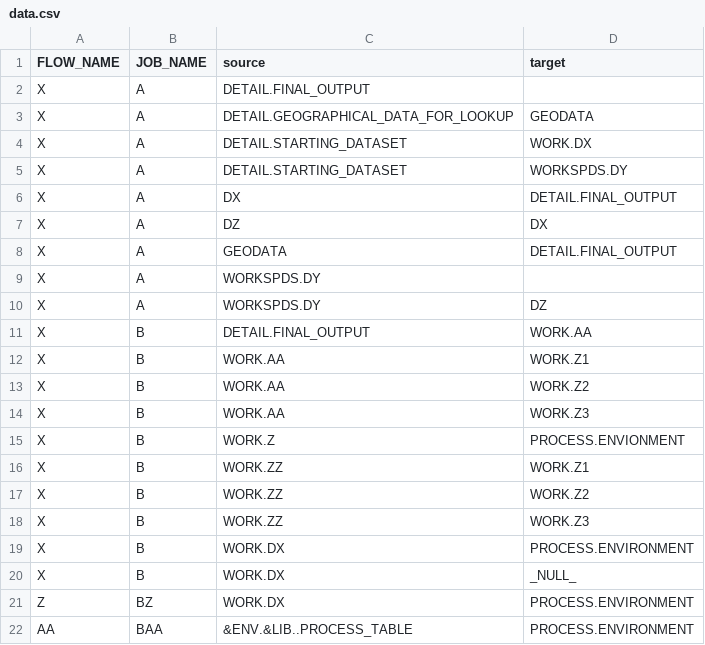
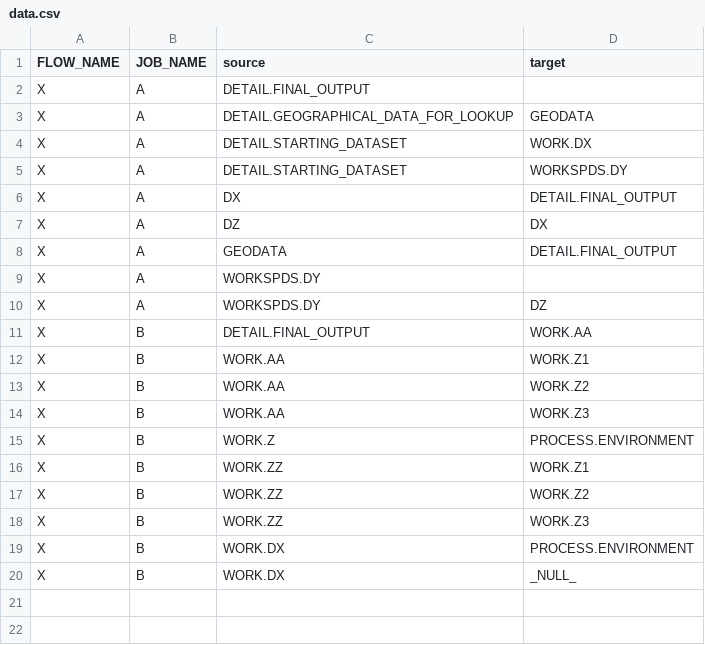
Before and after one commit to sushilnayak/argus-table-ia, a CSV file: public/data/data.csv, drawn as a sheet.

```diff
--- a/public/data/data.csv
+++ b/public/data/data.csv
@@ -14,3 +14,3 @@ X,B,WORK.AA,WORK.Z2
 X,B,WORK.AA,WORK.Z3
-X,B,WORK.Z,PROCESS.ENVIONMENT
+X,B,WORK.Z,PROCESS.ENVIRONMENT
 X,B,WORK.ZZ,WORK.Z1
@@ -20,3 +20 @@ X,B,WORK.DX,PROCESS.ENVIRONMENT
 X,B,WORK.DX,_NULL_
-Z,BZ,WORK.DX,PROCESS.ENVIRONMENT
-AA,BAA,&ENV.&LIB..PROCESS_TABLE,PROCESS.ENVIRONMENT
```
Also changed, not shown: 5 other files.
